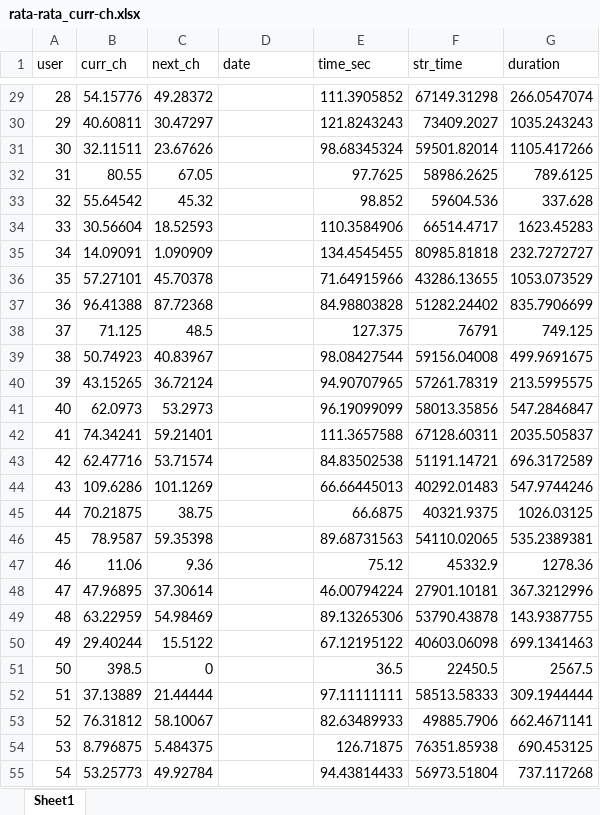
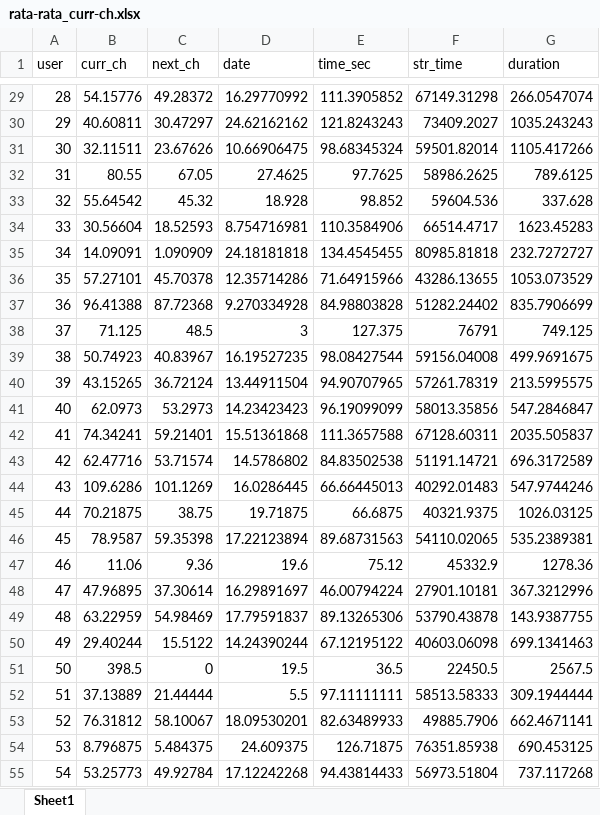
Before and after one commit to sahrul1610/rata-rata_yuh, an Excel workbook: rata-rata_curr-ch.xlsx, sheet Sheet1, drawn as a sheet; only a part is shown, gaps mark what is left out; values as stored, in another font and other column widths than the file's, no borders; the diff covers the shown part only; the diff names each change by its address in the sheet, - before the commit and + after, or states it on an @@ line.

```diff
--- a/rata-rata_curr-ch.xlsx (sheet Sheet1)
+++ b/rata-rata_curr-ch.xlsx (sheet Sheet1)
-D29 (date): (empty)
+D29 (date): 16.29770992
-D30 (date): (empty)
+D30 (date): 24.62162162
-D31 (date): (empty)
+D31 (date): 10.66906475
-D32 (date): (empty)
+D32 (date): 27.4625
-D33 (date): (empty)
+D33 (date): 18.928
-D34 (date): (empty)
+D34 (date): 8.754716981
-D35 (date): (empty)
+D35 (date): 24.18181818
-D36 (date): (empty)
+D36 (date): 12.35714286
-D37 (date): (empty)
+D37 (date): 9.270334928
-D38 (date): (empty)
+D38 (date): 3
-D39 (date): (empty)
+D39 (date): 16.19527235
-D40 (date): (empty)
+D40 (date): 13.44911504
-D41 (date): (empty)
+D41 (date): 14.23423423
-D42 (date): (empty)
+D42 (date): 15.51361868
-D43 (date): (empty)
+D43 (date): 14.5786802
-D44 (date): (empty)
+D44 (date): 16.0286445
-D45 (date): (empty)
+D45 (date): 19.71875
-D46 (date): (empty)
+D46 (date): 17.22123894
-D47 (date): (empty)
+D47 (date): 19.6
-D48 (date): (empty)
+D48 (date): 16.29891697
-D49 (date): (empty)
+D49 (date): 17.79591837
-D50 (date): (empty)
+D50 (date): 14.24390244
-D51 (date): (empty)
+D51 (date): 19.5
-D52 (date): (empty)
+D52 (date): 5.5
-D53 (date): (empty)
+D53 (date): 18.09530201
-D54 (date): (empty)
+D54 (date): 24.609375
-D55 (date): (empty)
+D55 (date): 17.12242268
```
Also changed, not shown: 73 edited cells elsewhere in this sheet.
